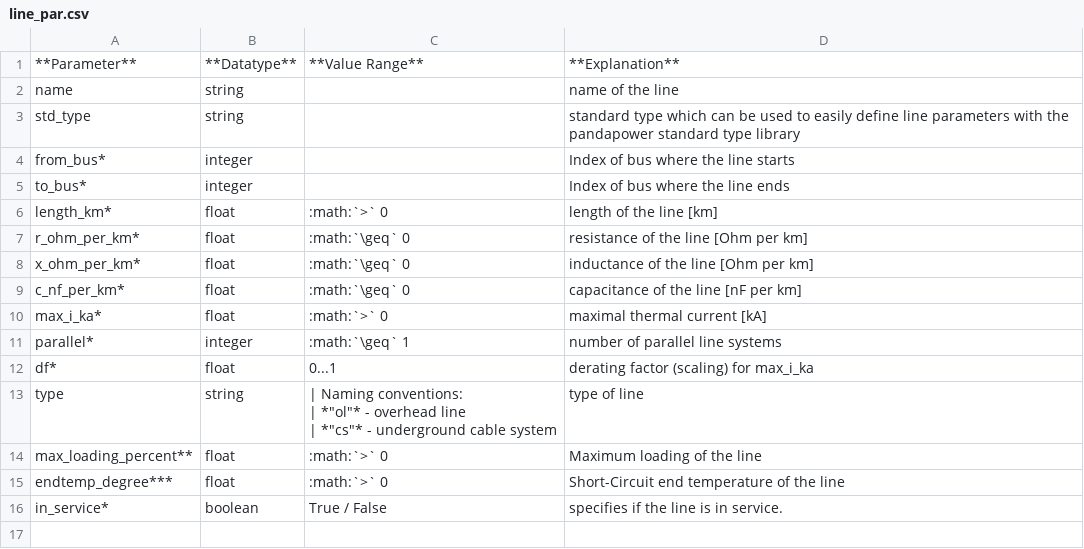
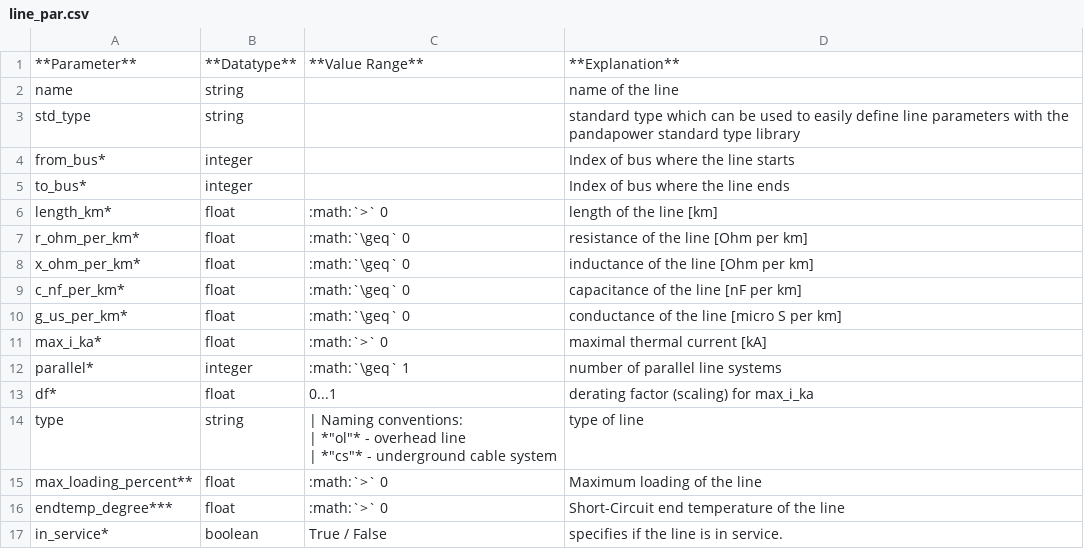
Before and after one commit to e2nIEE/pandapower, a CSV file: doc/elements/line_par.csv, drawn as a sheet.

Commit message:
dielectric losses in lines: new parameter g_us_per_km #94

```diff
--- a/doc/elements/line_par.csv
+++ b/doc/elements/line_par.csv
@@ -9,2 +9,3 @@ x_ohm_per_km*;float;:math:`\geq` 0   ;inductance of the line [Ohm per km]
 c_nf_per_km*;float;:math:`\geq` 0   ;capacitance of the line [nF per km]
+g_us_per_km*;float;:math:`\geq` 0   ;conductance of the line [micro S per km]
 max_i_ka*;float;:math:`>` 0   ;maximal thermal current [kA]
```
Also changed, not shown: 5 other files.
